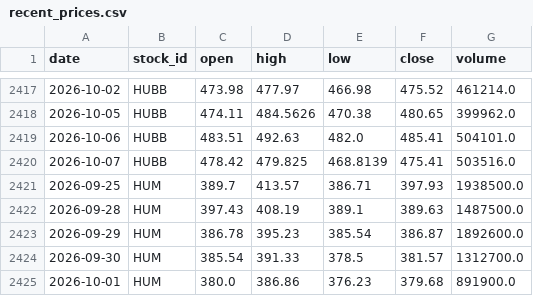
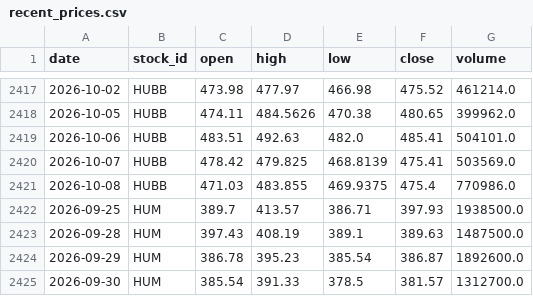
Before and after one commit to LiSh-chen/ForClaude, a CSV file: stock-derby/data/recent_prices.csv, drawn as a sheet; only a part is shown, gaps mark what is left out; the shorter side is filled out with more unchanged rows.

```diff
--- a/stock-derby/data/recent_prices.csv
+++ b/stock-derby/data/recent_prices.csv
@@ -2419,3 +2419,4 @@ date,stock_id,open,high,low,close,volume
 2026-10-06,HUBB,483.51,492.63,482.0,485.41,504101.0
-2026-10-07,HUBB,478.42,479.825,468.8139,475.41,503516.0
+2026-10-07,HUBB,478.42,479.825,468.8139,475.41,503569.0
+2026-10-08,HUBB,471.03,483.855,469.9375,475.4,770986.0
 2026-09-25,HUM,389.7,413.57,386.71,397.93,1938500.0
```
